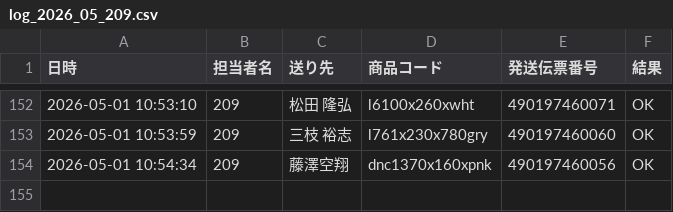
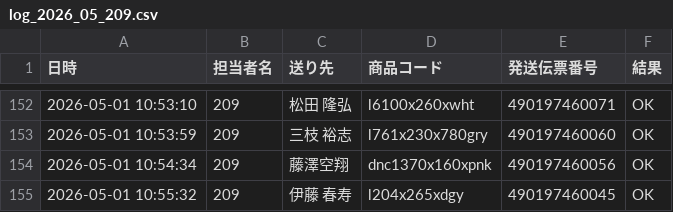
Before and after one commit to hirono-s1015/picking-app, a CSV file: logs/log_2026_05_209.csv, drawn as a sheet; only a part is shown, gaps mark what is left out.

Commit message:
[log] 490197460045 OK

```diff
--- a/logs/log_2026_05_209.csv
+++ b/logs/log_2026_05_209.csv
@@ -154 +154,2 @@
 2026-05-01 10:54:34,209,藤澤空翔,dnc1370x160xpnk,490197460056,OK
+2026-05-01 10:55:32,209,伊藤 春寿,l204x265xdgy,490197460045,OK
```
